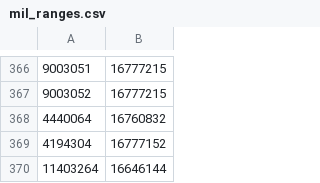
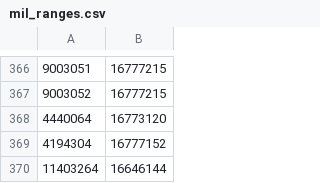
Before and after one commit to freemantp/flightradar, a CSV file: resources/mil_ranges.csv, drawn as a sheet; only a part is shown, gaps mark what is left out.

```diff
--- a/resources/mil_ranges.csv
+++ b/resources/mil_ranges.csv
@@ -367,3 +367,3 @@
 9003052;16777215
-4440064;16760832
+4440064;16773120
 4194304;16777152
```
Also changed, not shown: 7 other files.
